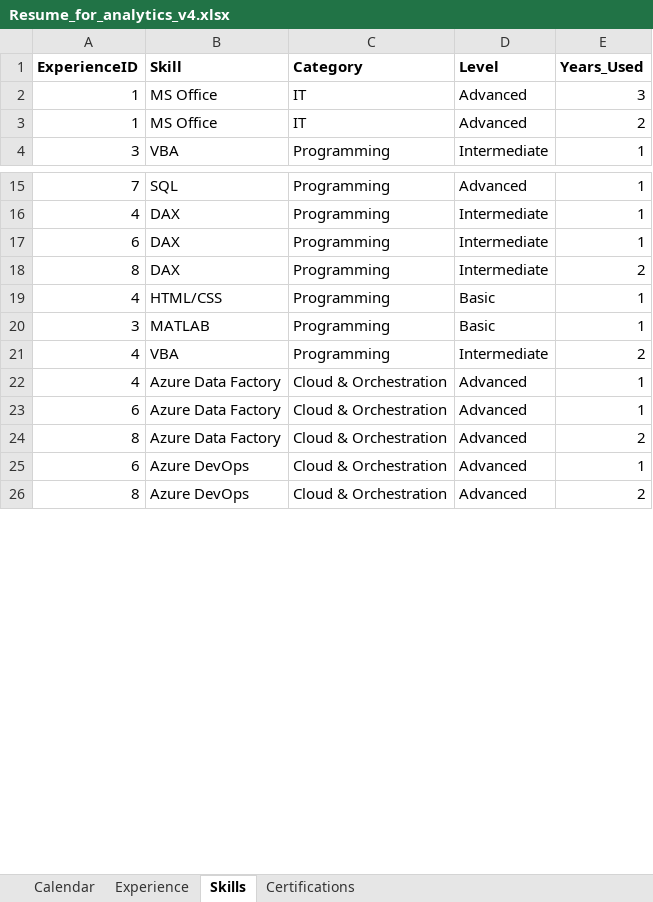
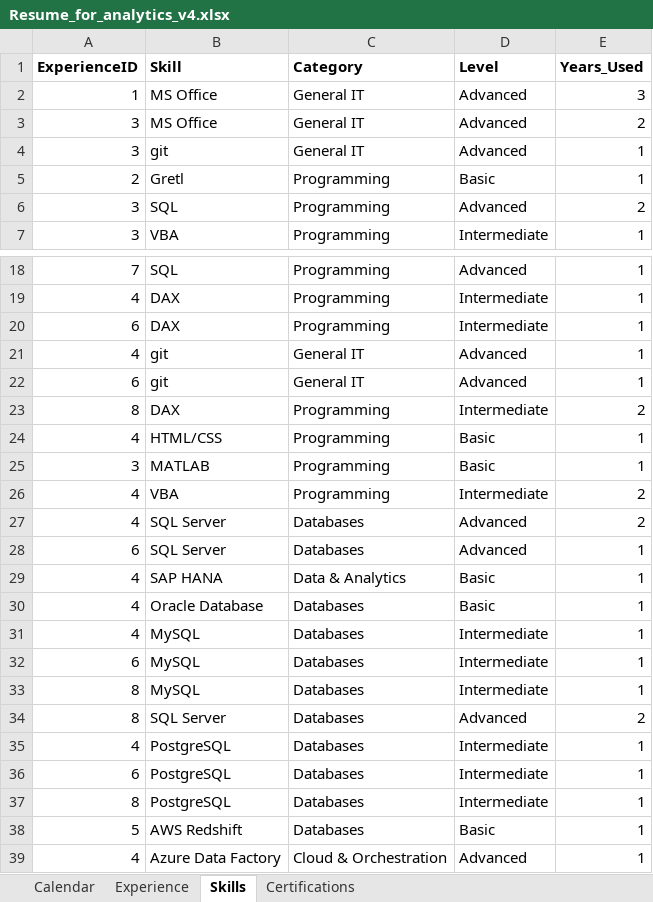
Before and after one commit to EdP92/Analytics_resume, an Excel workbook: data/Resume_for_analytics_v4.xlsx, sheet Skills, drawn as a sheet; only a part is shown, gaps mark what is left out; the shorter side is filled out with more unchanged rows; values as stored, in another font and other column widths than the file's, no borders; the diff covers the shown part only; the diff names each change by its address in the sheet, - before the commit and + after, or states it on an @@ line.

Commit message:
skills_update

```diff
--- a/data/Resume_for_analytics_v4.xlsx (sheet Skills)
+++ b/data/Resume_for_analytics_v4.xlsx (sheet Skills)
-C2:C3 (Category): IT
+C2:C3 (Category): General IT
-A3 (ExperienceID): 1
+A3 (ExperienceID): 3
+row 4: 3 | git | General IT | Advanced | 1
+row 5: 2 | Gretl | Programming | Basic | 1
+row 6: 3 | SQL | Programming | Advanced | 2
+row 21: 4 | git | General IT | Advanced | 1
+row 22: 6 | git | General IT | Advanced | 1
+row 27: 4 | SQL Server | Databases | Advanced | 2
+row 28: 6 | SQL Server | Databases | Advanced | 1
+row 29: 4 | SAP HANA | Data & Analytics | Basic | 1
+row 30: 4 | Oracle Database | Databases | Basic | 1
+row 31: 4 | MySQL | Databases | Intermediate | 1
+row 32: 6 | MySQL | Databases | Intermediate | 1
+row 33: 8 | MySQL | Databases | Intermediate | 1
+row 34: 8 | SQL Server | Databases | Advanced | 2
+row 35: 4 | PostgreSQL | Databases | Intermediate | 1
+row 36: 6 | PostgreSQL | Databases | Intermediate | 1
+row 37: 8 | PostgreSQL | Databases | Intermediate | 1
+row 38: 5 | AWS Redshift | Databases | Basic | 1
```
Also changed, not shown: 1 added row and 4 edited cells elsewhere in this sheet, sheet Certifications, sheet Experience.
